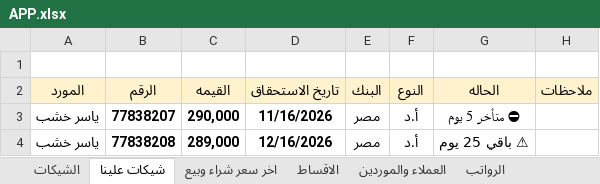
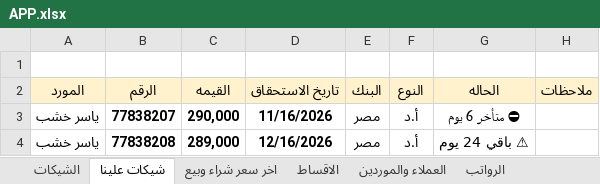
Before and after one commit to ah7306771-lang/ChillOut-Construction-app, an Excel workbook: APP.xlsx, sheet شيكات علينا, drawn as a sheet; values as stored, in another font and other column widths than the file's, no borders; the diff names each change by its address in the sheet, - before the commit and + after, or states it on an @@ line.

```diff
--- a/APP.xlsx (sheet شيكات علينا)
+++ b/APP.xlsx (sheet شيكات علينا)
-G3 (الحاله): ⛔ متأخر 5 يوم
+G3 (الحاله): ⛔ متأخر 6 يوم
-G4 (الحاله): ⚠ باقي 25 يوم
+G4 (الحاله): ⚠ باقي 24 يوم
```
Also changed, not shown: sheet الشيكات.
